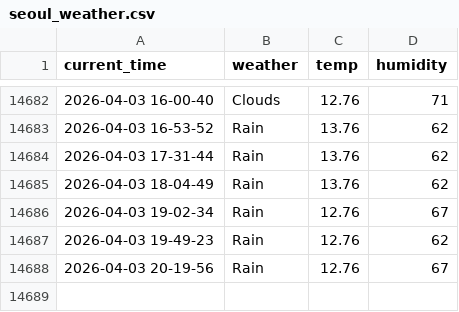
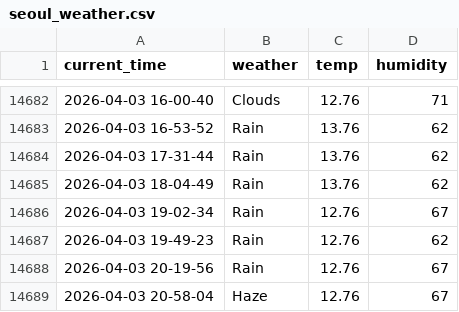
Before and after one commit to Engineer-technician/Seoul_weather_5_m, a CSV file: seoul_weather.csv, drawn as a sheet; only a part is shown, gaps mark what is left out; the diff names each change by its address in the sheet, - before the commit and + after, or states it on an @@ line.

```diff
--- a/seoul_weather.csv
+++ b/seoul_weather.csv
+row 14689: 2026-04-03 20-58-04 | Haze | 12.76 | 67
```
